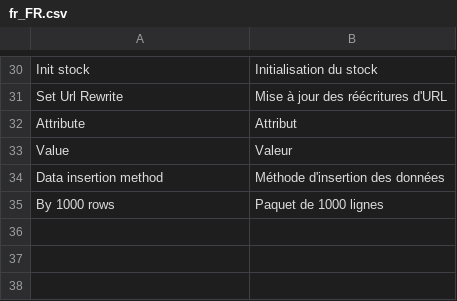
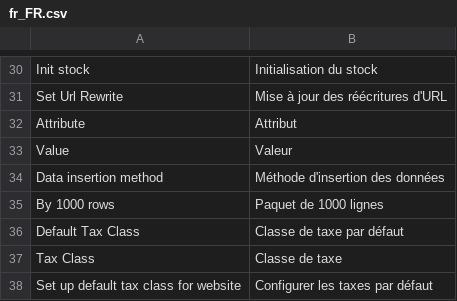
Before and after one commit to wigman/PIMGento-2, a CSV file: Product/i18n/fr_FR.csv, drawn as a sheet; only a part is shown, gaps mark what is left out.

Commit message:
Website tax class configuration

```diff
--- a/Product/i18n/fr_FR.csv
+++ b/Product/i18n/fr_FR.csv
@@ -35 +35,4 @@
 "By 1000 rows","Paquet de 1000 lignes"
+"Default Tax Class","Classe de taxe par défaut"
+"Tax Class","Classe de taxe"
+"Set up default tax class for website","Configurer les taxes par défaut"
```
Also changed, not shown: 6 other files.
